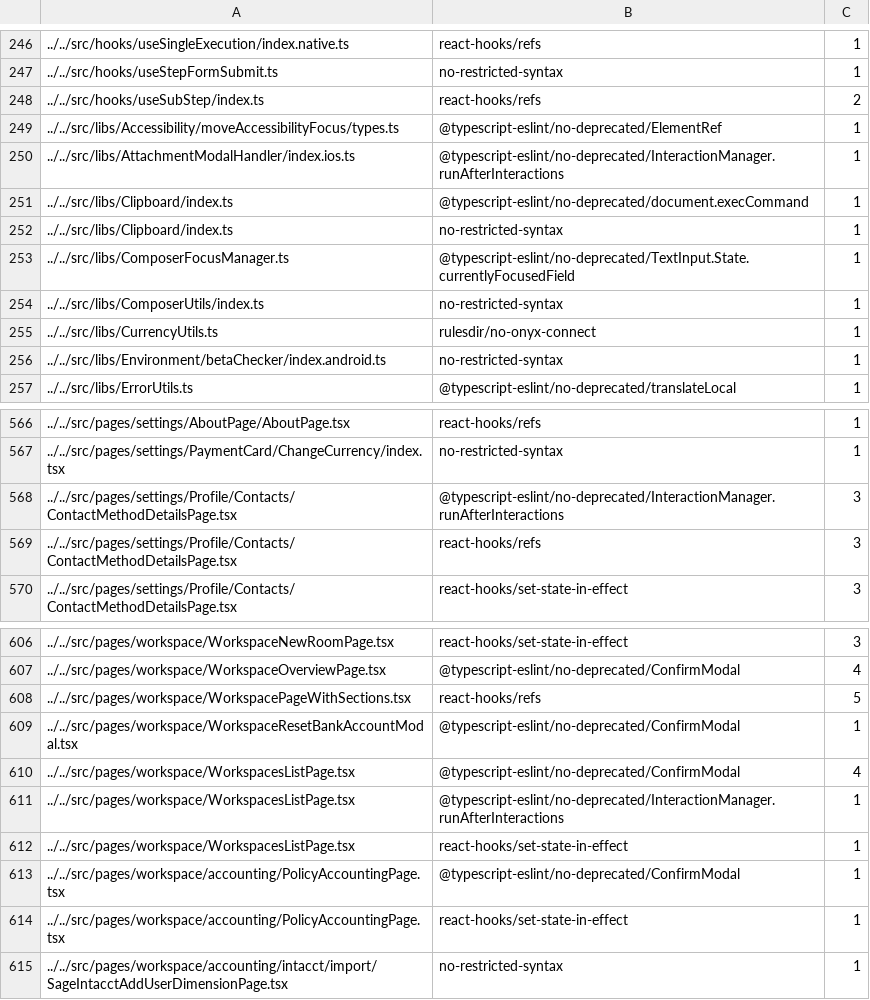
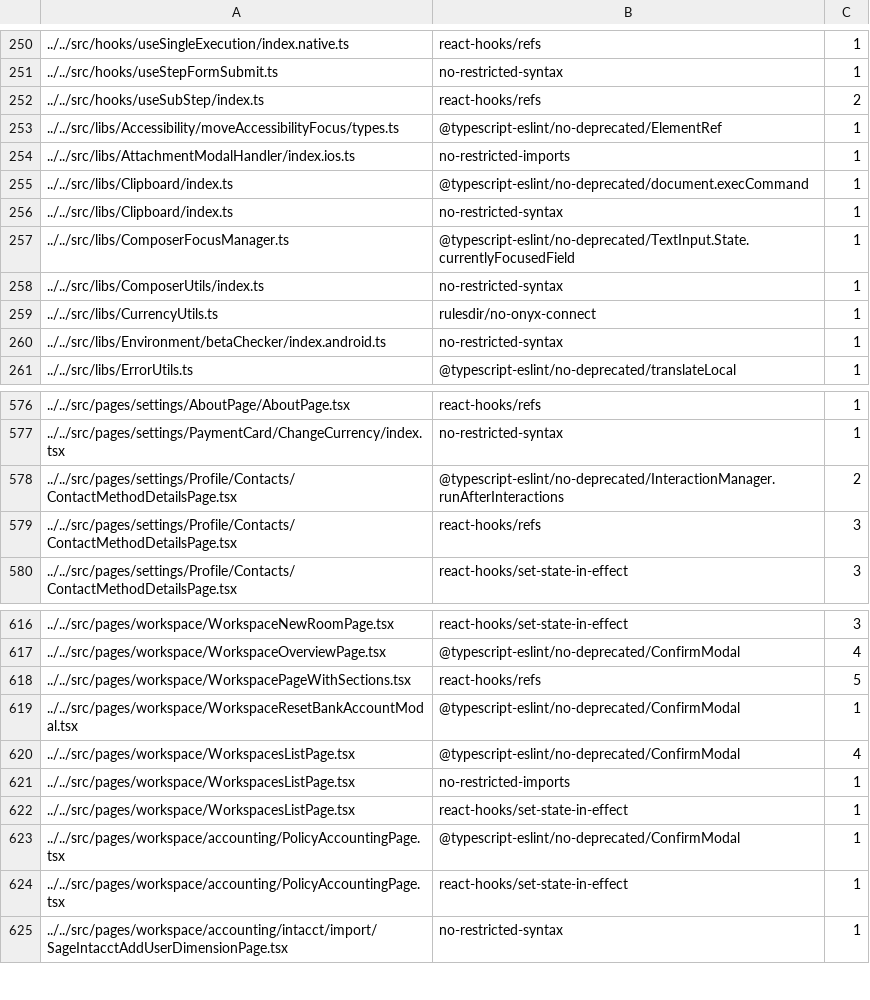
Before and after one commit to steelburn/App, a TSV file: config/eslint/eslint.seatbelt.tsv, drawn as a sheet; only a part is shown, gaps mark what is left out; the diff covers the shown part only.

Commit message:
increase seatbelt for transition tracker instead of eslint-disable

```diff
--- a/config/eslint/eslint.seatbelt.tsv
+++ b/config/eslint/eslint.seatbelt.tsv
@@ -249,3 +253,3 @@
 "../../src/libs/Accessibility/moveAccessibilityFocus/types.ts"	"@typescript-eslint/no-deprecated/ElementRef"	1
-"../../src/libs/AttachmentModalHandler/index.ios.ts"	"@typescript-eslint/no-deprecated/InteractionManager.runAfterInteractions"	1
+"../../src/libs/AttachmentModalHandler/index.ios.ts"	"no-restricted-imports"	1
 "../../src/libs/Clipboard/index.ts"	"@typescript-eslint/no-deprecated/document.execCommand"	1
@@ -567,3 +577,3 @@
 "../../src/pages/settings/PaymentCard/ChangeCurrency/index.tsx"	"no-restricted-syntax"	1
-"../../src/pages/settings/Profile/Contacts/ContactMethodDetailsPage.tsx"	"@typescript-eslint/no-deprecated/InteractionManager.runAfterInteractions"	3
+"../../src/pages/settings/Profile/Contacts/ContactMethodDetailsPage.tsx"	"@typescript-eslint/no-deprecated/InteractionManager.runAfterInteractions"	2
 "../../src/pages/settings/Profile/Contacts/ContactMethodDetailsPage.tsx"	"react-hooks/refs"	3
@@ -610,3 +620,3 @@
 "../../src/pages/workspace/WorkspacesListPage.tsx"	"@typescript-eslint/no-deprecated/ConfirmModal"	4
-"../../src/pages/workspace/WorkspacesListPage.tsx"	"@typescript-eslint/no-deprecated/InteractionManager.runAfterInteractions"	1
+"../../src/pages/workspace/WorkspacesListPage.tsx"	"no-restricted-imports"	1
 "../../src/pages/workspace/WorkspacesListPage.tsx"	"react-hooks/set-state-in-effect"	1
```
Also changed, not shown: 15 added rows and 2 edited cells elsewhere in this file, 19 other files.
